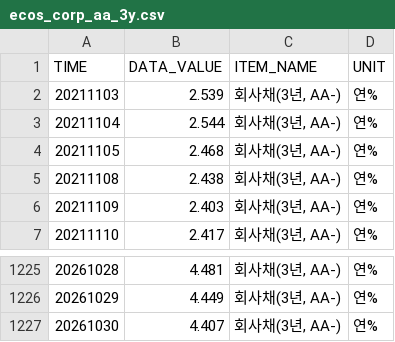
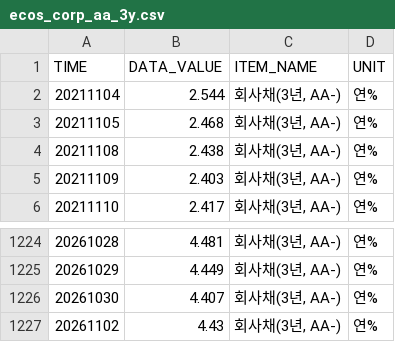
Before and after one commit to kihyunoh0317-dotcom/kho, a CSV file: ecos_corp_aa_3y.csv, drawn as a sheet; only a part is shown, gaps mark what is left out; removed rows and columns are numbered as before the commit, all else as after; the diff names each change by its address in the sheet, - before the commit and + after, or states it on an @@ line.

```diff
--- a/ecos_corp_aa_3y.csv
+++ b/ecos_corp_aa_3y.csv
-row 2: 20211103 | 2.539 | 회사채(3년, AA-) | 연%
+row 1227: 20261102 | 4.43 | 회사채(3년, AA-) | 연%
```
Also changed, not shown: bond_spread_3y.csv, ecos_ktb_10y.csv, 7 other files.
